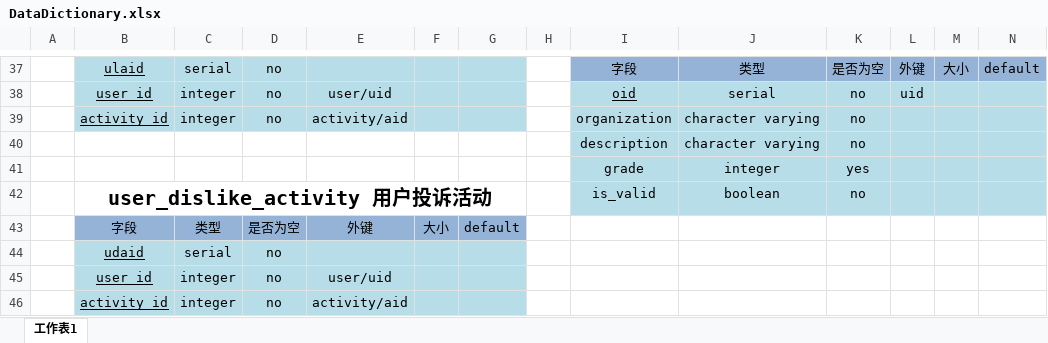
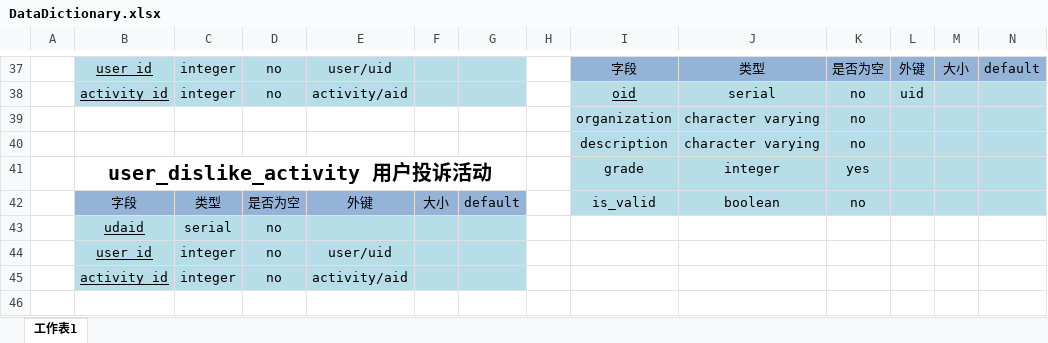
Before and after one commit to Camphor-Tree/LogpieAndroid, an Excel workbook: doc/DataDictionary.xlsx, sheet 工作表1, drawn as a sheet; only a part is shown, gaps mark what is left out; values as stored, in another font and other column widths than the file's, no borders; removed rows and columns are numbered as before the commit, all else as after; the diff covers the shown part only; the diff names each change by its address in the sheet, - before the commit and + after, or states it on an @@ line.

```diff
--- a/doc/DataDictionary.xlsx (sheet 工作表1)
+++ b/doc/DataDictionary.xlsx (sheet 工作表1)
-B37: ulaid
+B37: user_id
-C37: serial
+C37: integer
-E37: (empty)
+E37: user/uid
-B38: user_id
+B38: activity_id
-E38: user/uid
+E38: activity/aid
-row 39:  | activity_id | integer | no | activity/aid |  |  |  | organization | character varying | no
+row 39:  |  |  |  |  |  |  |  | organization | character varying | no
-B41: (empty)
+B41: user_dislike_activity 用户投诉活动
+B41:G41 merged
-row 42:  | user_dislike_activity 用户投诉活动 |  |  |  |  |  |  | is_valid | boolean | no
-I42: (empty)
+I42: is_valid
-I42:N42 fill: none
+I42:N42 fill: #B7DEE8
-J42: (empty)
+J42: boolean
-K42: (empty)
+K42: no
```
Also changed, not shown: 6 added rows, 6 removed rows, 40 edited cells, cell formats and merged cells elsewhere in this sheet, 3 other files.
